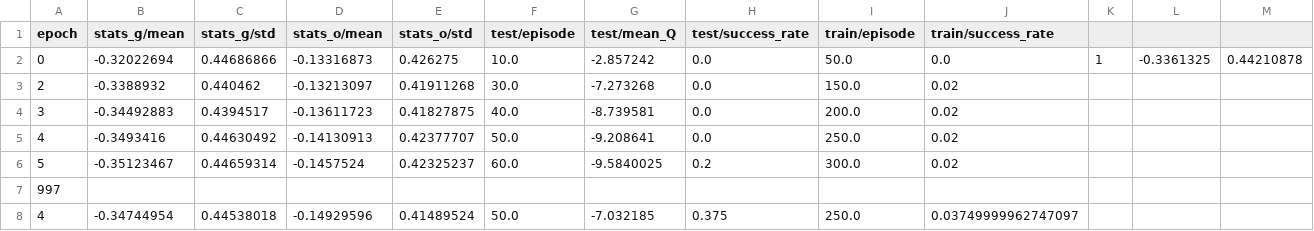
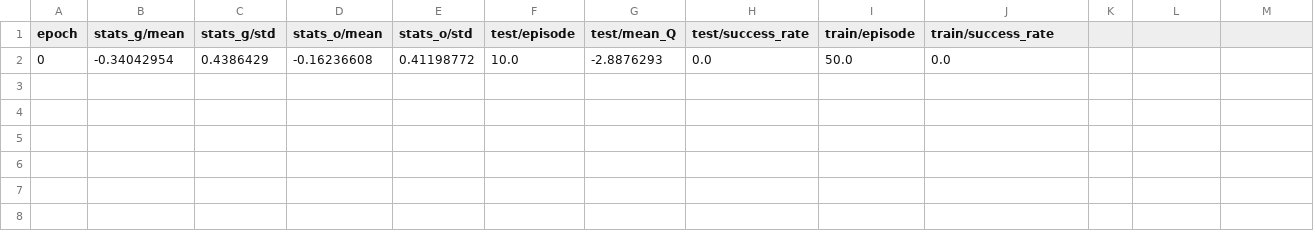
Before and after one commit to Cladett/baselines, a CSV file: logs/PickPlace_target/progress.csv, drawn as a sheet; only a part is shown; removed rows and columns are numbered as before the commit, all else as after; rows hold the shown columns only; the diff names each change by its address in the sheet, - before the commit and + after, or states it on an @@ line.

```diff
--- a/logs/PickPlace_target/progress.csv
+++ b/logs/PickPlace_target/progress.csv
-row 2: 0 | -0.32022694 | 0.44686866 | -0.13316873 | 0.426275 | 10.0 | -2.857242 | 0.0 | 50.0 | 0.0 | 1 | -0.3361325 | 0.44210878
-row 3: 2 | -0.3388932 | 0.440462 | -0.13213097 | 0.41911268 | 30.0 | -7.273268 | 0.0 | 150.0 | 0.02
-row 4: 3 | -0.34492883 | 0.4394517 | -0.13611723 | 0.41827875 | 40.0 | -8.739581 | 0.0 | 200.0 | 0.02
-row 5: 4 | -0.3493416 | 0.44630492 | -0.14130913 | 0.42377707 | 50.0 | -9.208641 | 0.0 | 250.0 | 0.02
-row 6: 5 | -0.35123467 | 0.44659314 | -0.1457524 | 0.42325237 | 60.0 | -9.5840025 | 0.2 | 300.0 | 0.02
-row 7: 997
-row 8: 4 | -0.34744954 | 0.44538018 | -0.14929596 | 0.41489524 | 50.0 | -7.032185 | 0.375 | 250.0 | 0.03749999962747097
+row 2: 0 | -0.34042954 | 0.4386429 | -0.16236608 | 0.41198772 | 10.0 | -2.8876293 | 0.0 | 50.0 | 0.0
```
Also changed, not shown: logs/PickPlace_target1/progress.csv, 48 other files.
